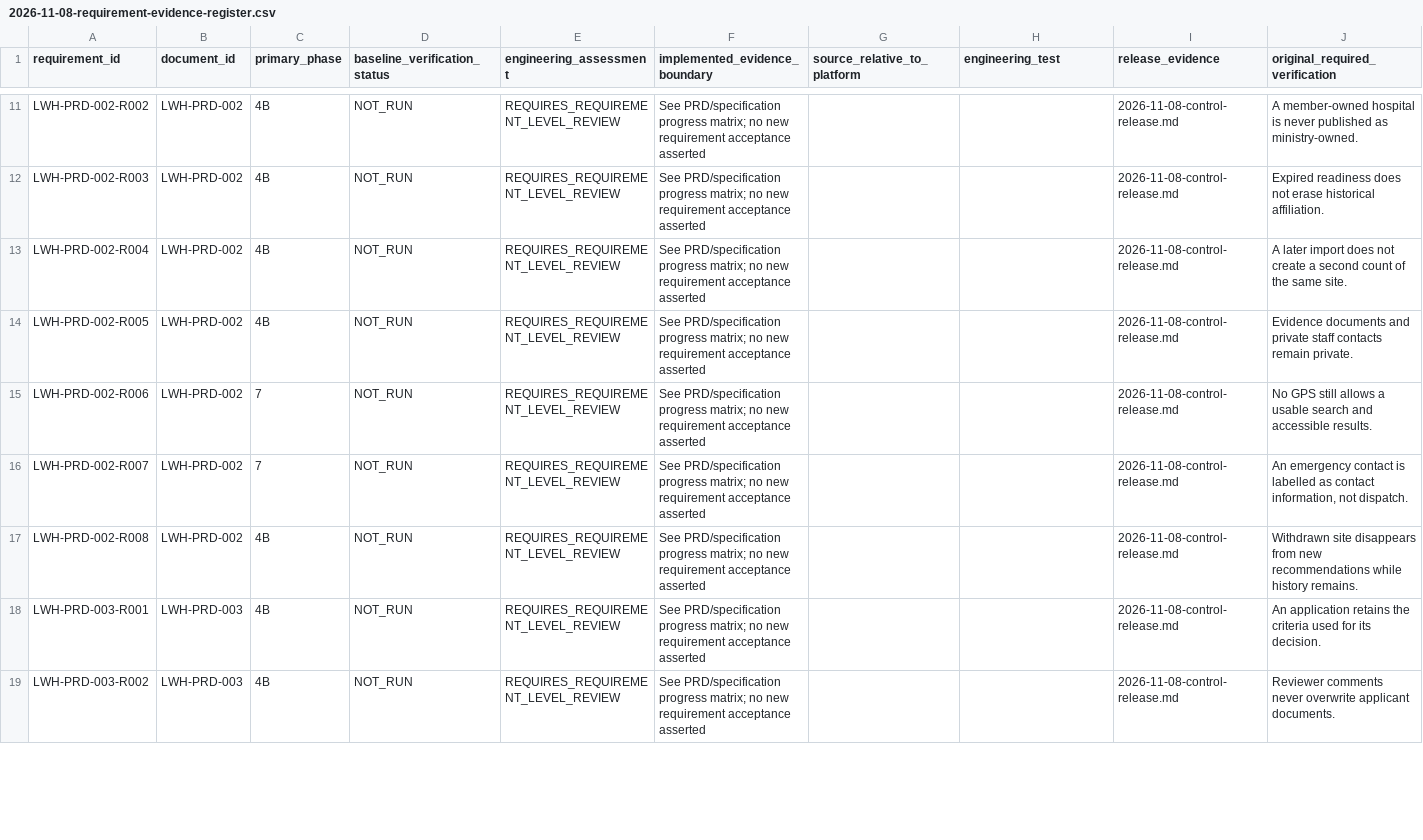
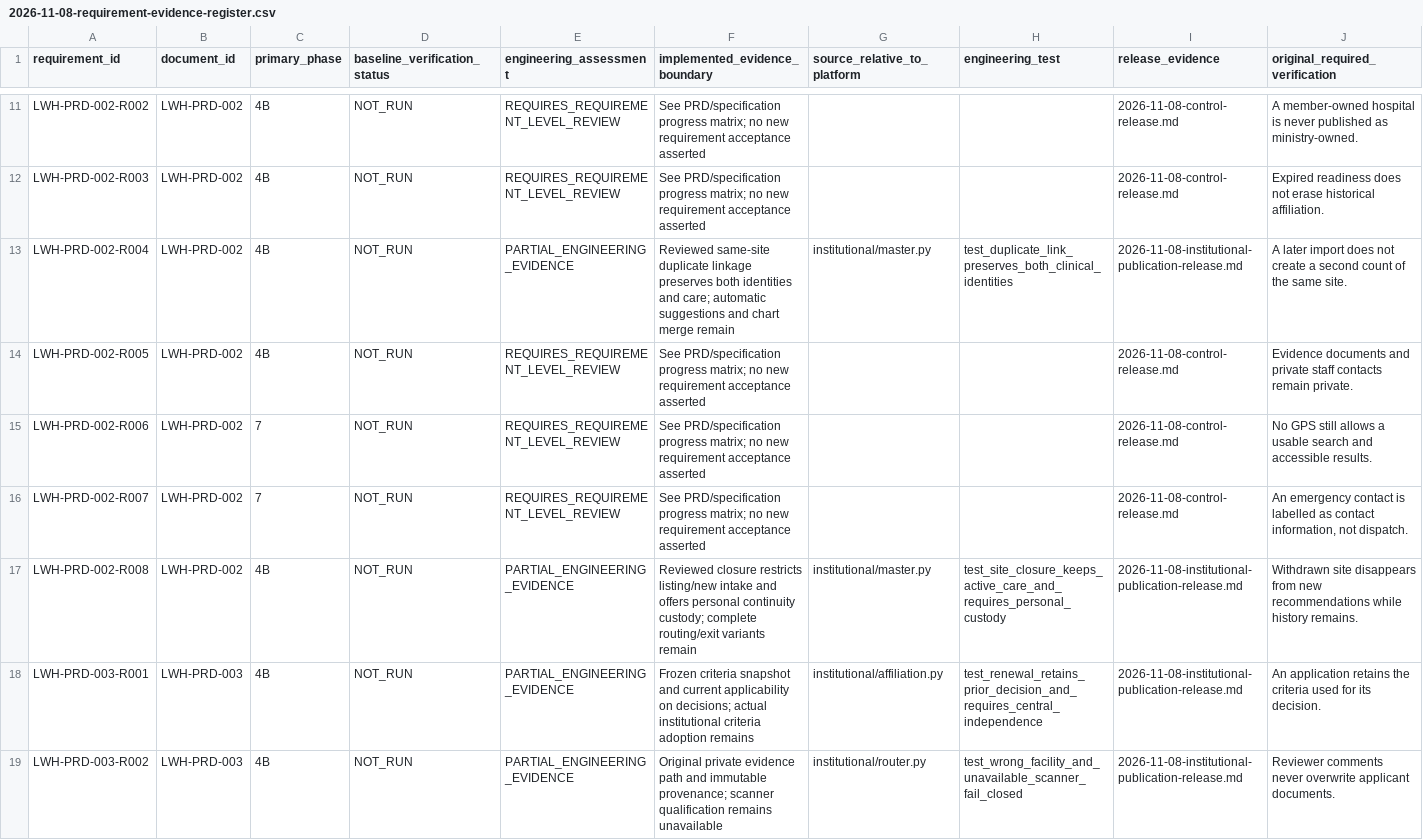
Before and after one commit to prolificintelligence/loveworld-care, a CSV file: docs/implementation/2026-11-08-requirement-evidence-register.csv, drawn as a sheet; only a part is shown, gaps mark what is left out; the diff covers the shown part only.

Commit message:
Deliver reviewed institutional lifecycle and approved publication

```diff
--- a/docs/implementation/2026-11-08-requirement-evidence-register.csv
+++ b/docs/implementation/2026-11-08-requirement-evidence-register.csv
@@ -12,3 +12,3 @@ LWH-PRD-002-R002,LWH-PRD-002,4B,NOT_RUN,REQUIRES_REQUIREMENT_LEVEL_REVIEW,See PR
 LWH-PRD-002-R003,LWH-PRD-002,4B,NOT_RUN,REQUIRES_REQUIREMENT_LEVEL_REVIEW,See PRD/specification progress matrix; no new requirement acceptance asserted,,,2026-11-08-control-release.md,Expired readiness does not erase historical affiliation.
-LWH-PRD-002-R004,LWH-PRD-002,4B,NOT_RUN,REQUIRES_REQUIREMENT_LEVEL_REVIEW,See PRD/specification progress matrix; no new requirement acceptance asserted,,,2026-11-08-control-release.md,A later import does not create a second count of the same site.
+LWH-PRD-002-R004,LWH-PRD-002,4B,NOT_RUN,PARTIAL_ENGINEERING_EVIDENCE,Reviewed same-site duplicate linkage preserves both identities and care; automatic suggestions and chart merge remain,institutional/master.py,test_duplicate_link_preserves_both_clinical_identities,2026-11-08-institutional-publication-release.md,A later import does not create a second count of the same site.
 LWH-PRD-002-R005,LWH-PRD-002,4B,NOT_RUN,REQUIRES_REQUIREMENT_LEVEL_REVIEW,See PRD/specification progress matrix; no new requirement acceptance asserted,,,2026-11-08-control-release.md,Evidence documents and private staff contacts remain private.
@@ -16,4 +16,4 @@ LWH-PRD-002-R006,LWH-PRD-002,7,NOT_RUN,REQUIRES_REQUIREMENT_LEVEL_REVIEW,See PRD
 LWH-PRD-002-R007,LWH-PRD-002,7,NOT_RUN,REQUIRES_REQUIREMENT_LEVEL_REVIEW,See PRD/specification progress matrix; no new requirement acceptance asserted,,,2026-11-08-control-release.md,"An emergency contact is labelled as contact information, not dispatch."
-LWH-PRD-002-R008,LWH-PRD-002,4B,NOT_RUN,REQUIRES_REQUIREMENT_LEVEL_REVIEW,See PRD/specification progress matrix; no new requirement acceptance asserted,,,2026-11-08-control-release.md,Withdrawn site disappears from new recommendations while history remains.
-LWH-PRD-003-R001,LWH-PRD-003,4B,NOT_RUN,REQUIRES_REQUIREMENT_LEVEL_REVIEW,See PRD/specification progress matrix; no new requirement acceptance asserted,,,2026-11-08-control-release.md,An application retains the criteria used for its decision.
-LWH-PRD-003-R002,LWH-PRD-003,4B,NOT_RUN,REQUIRES_REQUIREMENT_LEVEL_REVIEW,See PRD/specification progress matrix; no new requirement acceptance asserted,,,2026-11-08-control-release.md,Reviewer comments never overwrite applicant documents.
+LWH-PRD-002-R008,LWH-PRD-002,4B,NOT_RUN,PARTIAL_ENGINEERING_EVIDENCE,Reviewed closure restricts listing/new intake and offers personal continuity custody; complete routing/exit variants remain,institutional/master.py,test_site_closure_keeps_active_care_and_requires_personal_custody,2026-11-08-institutional-publication-release.md,Withdrawn site disappears from new recommendations while history remains.
+LWH-PRD-003-R001,LWH-PRD-003,4B,NOT_RUN,PARTIAL_ENGINEERING_EVIDENCE,Frozen criteria snapshot and current applicability on decisions; actual institutional criteria adoption remains,institutional/affiliation.py,test_renewal_retains_prior_decision_and_requires_central_independence,2026-11-08-institutional-publication-release.md,An application retains the criteria used for its decision.
+LWH-PRD-003-R002,LWH-PRD-003,4B,NOT_RUN,PARTIAL_ENGINEERING_EVIDENCE,Original private evidence path and immutable provenance; scanner qualification remains unavailable,institutional/router.py,test_wrong_facility_and_unavailable_scanner_fail_closed,2026-11-08-institutional-publication-release.md,Reviewer comments never overwrite applicant documents.
```
Also changed, not shown: 70 edited cells elsewhere in this file, 38 other files.
